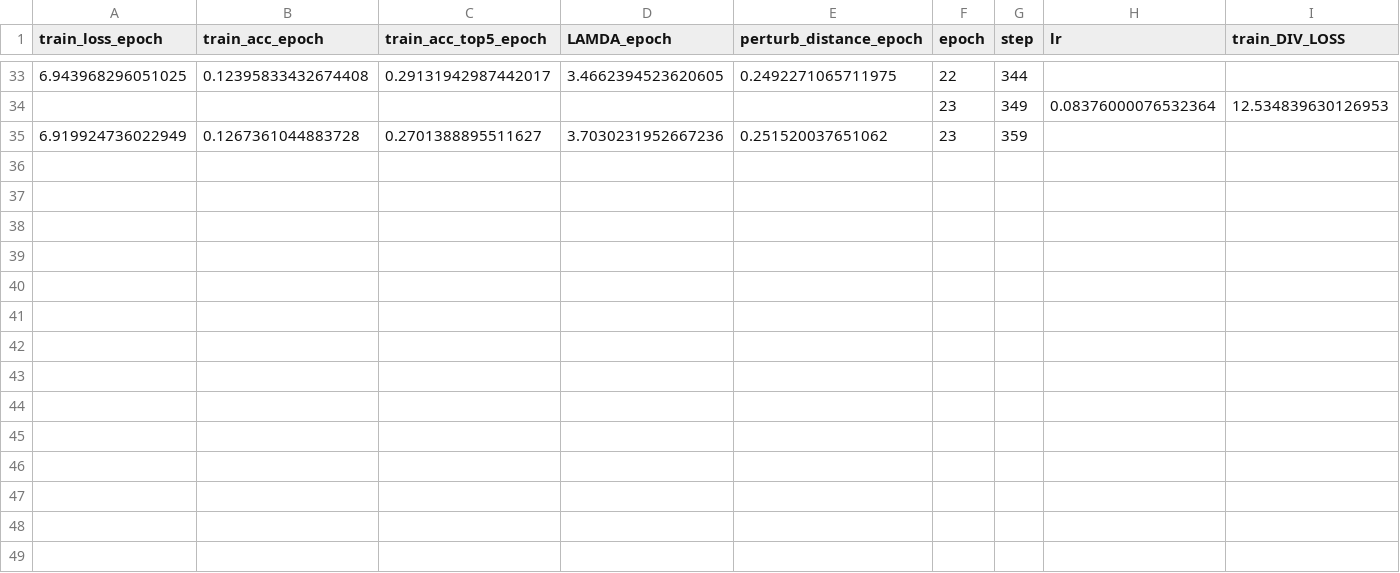
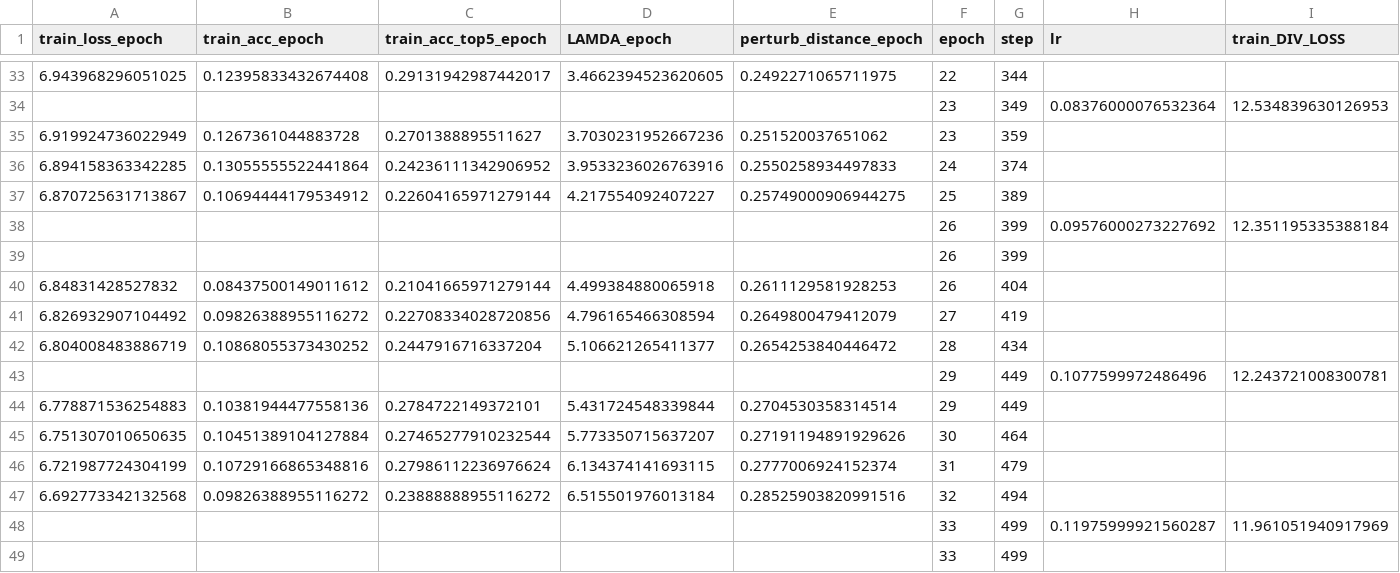
Before and after one commit to ngocquanofficial/DRO, a CSV file: metrics.csv, drawn as a sheet; only a part is shown, gaps mark what is left out; rows hold the shown columns only; the diff names each change by its address in the sheet, - before the commit and + after, or states it on an @@ line.

```diff
--- a/metrics.csv
+++ b/metrics.csv
+row 36: 6.894158363342285 | 0.13055555522441864 | 0.24236111342906952 | 3.9533236026763916 | 0.2550258934497833 | 24 | 374
+row 37: 6.870725631713867 | 0.10694444179534912 | 0.22604165971279144 | 4.217554092407227 | 0.25749000906944275 | 25 | 389
+row 38:  |  |  |  |  | 26 | 399 | 0.09576000273227692 | 12.351195335388184
+row 39:  |  |  |  |  | 26 | 399
+row 40: 6.84831428527832 | 0.08437500149011612 | 0.21041665971279144 | 4.499384880065918 | 0.2611129581928253 | 26 | 404
+row 41: 6.826932907104492 | 0.09826388955116272 | 0.22708334028720856 | 4.796165466308594 | 0.2649800479412079 | 27 | 419
+row 42: 6.804008483886719 | 0.10868055373430252 | 0.2447916716337204 | 5.106621265411377 | 0.2654253840446472 | 28 | 434
+row 43:  |  |  |  |  | 29 | 449 | 0.1077599972486496 | 12.243721008300781
+row 44: 6.778871536254883 | 0.10381944477558136 | 0.2784722149372101 | 5.431724548339844 | 0.2704530358314514 | 29 | 449
+row 45: 6.751307010650635 | 0.10451389104127884 | 0.27465277910232544 | 5.773350715637207 | 0.27191194891929626 | 30 | 464
+row 46: 6.721987724304199 | 0.10729166865348816 | 0.27986112236976624 | 6.134374141693115 | 0.2777006924152374 | 31 | 479
+row 47: 6.692773342132568 | 0.09826388955116272 | 0.23888888955116272 | 6.515501976013184 | 0.28525903820991516 | 32 | 494
+row 48:  |  |  |  |  | 33 | 499 | 0.11975999921560287 | 11.961051940917969
+row 49:  |  |  |  |  | 33 | 499
```
Also changed, not shown: 1 other file.
